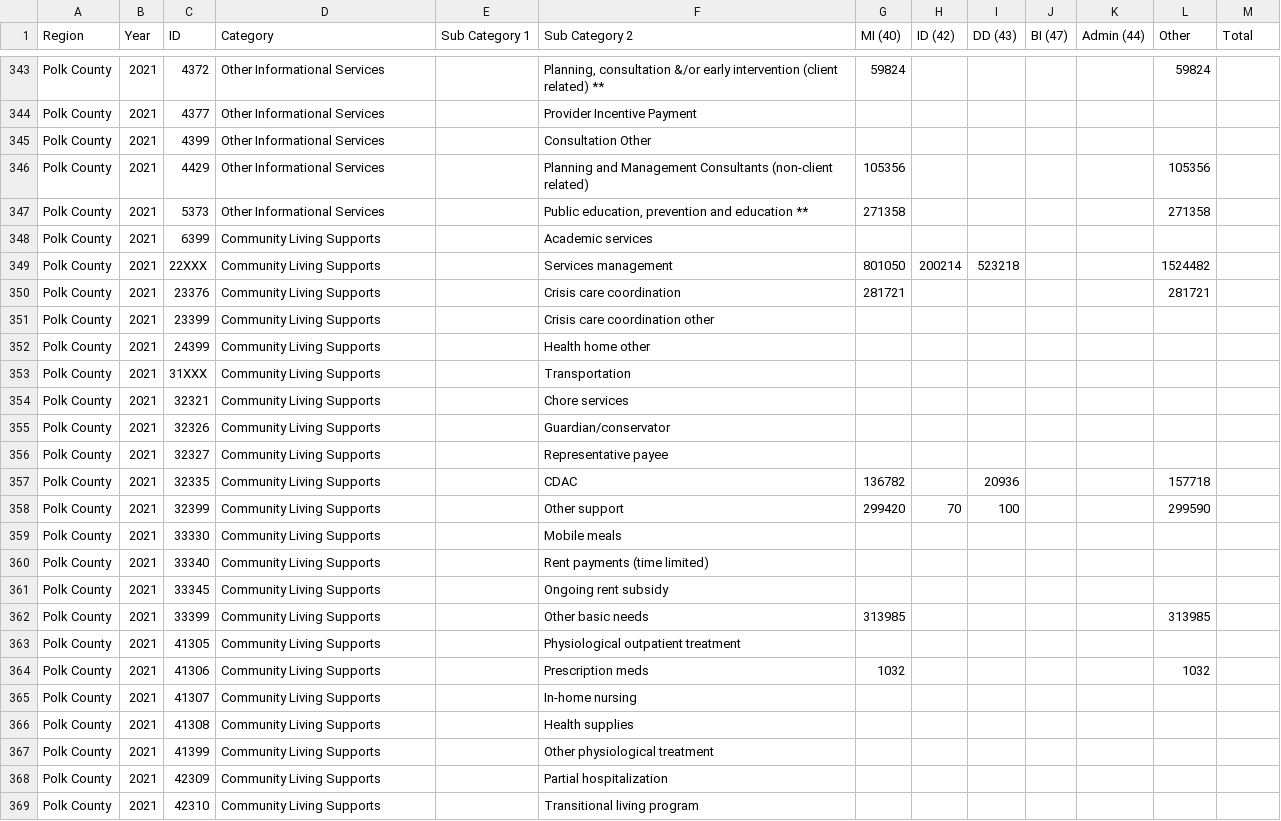
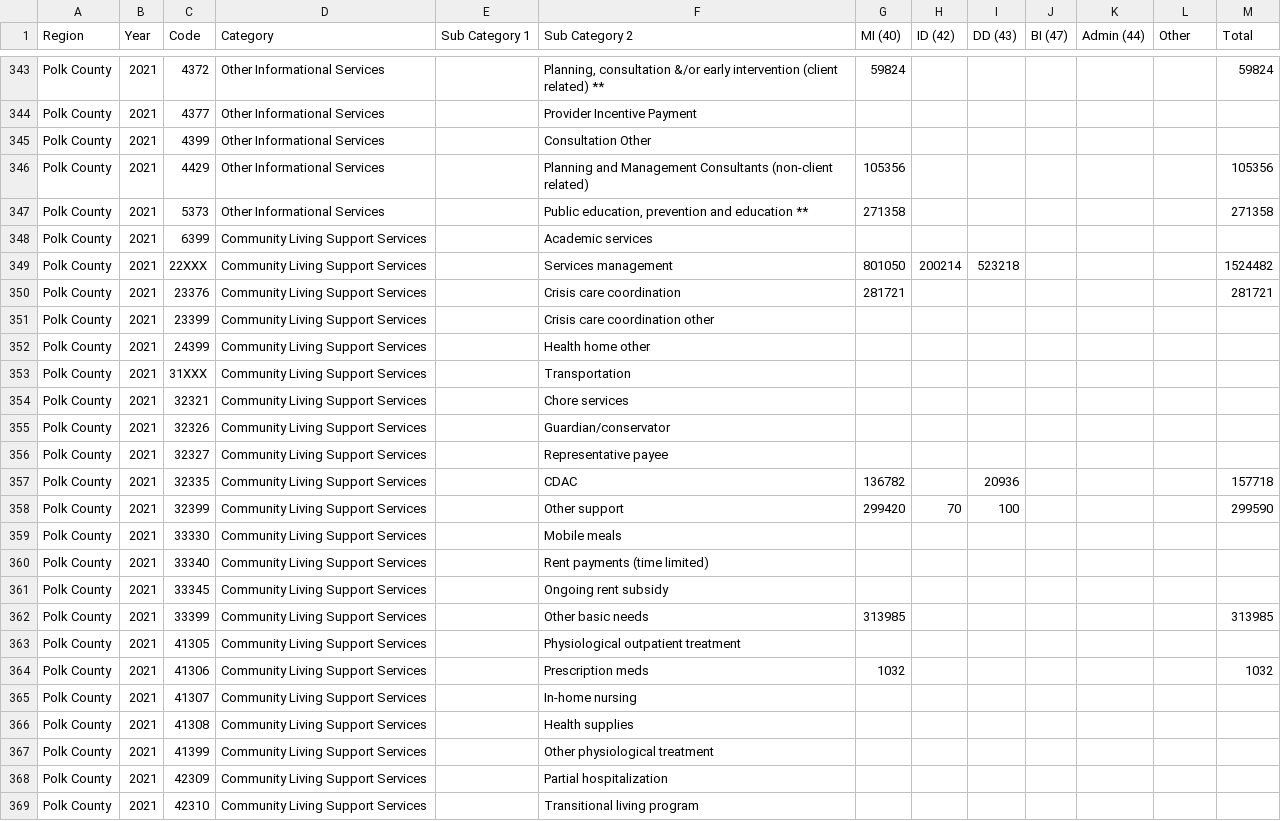
Before and after one commit to DSPG-2022/DHR-Disabilities, a CSV file: Data Exploration/Datasets/MHDS Data/2021 MHDS Region Expenditures.csv, drawn as a sheet; only a part is shown, gaps mark what is left out; the diff covers the shown part only; the diff names each change by its address in the sheet, - before the commit and + after, or states it on an @@ line.

```diff
--- a/Data Exploration/Datasets/MHDS Data/2021 MHDS Region Expenditures.csv
+++ b/Data Exploration/Datasets/MHDS Data/2021 MHDS Region Expenditures.csv
-C1: ID
+C1: Code
-L343 (Other): 59824
+L343 (Other): (empty)
-M343 (Total): (empty)
+M343 (Total): 59824
-L346 (Other): 105356
+L346 (Other): (empty)
-M346 (Total): (empty)
+M346 (Total): 105356
-L347 (Other): 271358
+L347 (Other): (empty)
-M347 (Total): (empty)
+M347 (Total): 271358
-D348:D369 (Category): Community Living Supports
+D348:D369 (Category): Community Living Support Services
-L349 (Other): 1524482
+L349 (Other): (empty)
-M349 (Total): (empty)
+M349 (Total): 1524482
-L350 (Other): 281721
+L350 (Other): (empty)
-M350 (Total): (empty)
+M350 (Total): 281721
-L357 (Other): 157718
+L357 (Other): (empty)
-M357 (Total): (empty)
+M357 (Total): 157718
-L358 (Other): 299590
+L358 (Other): (empty)
-M358 (Total): (empty)
+M358 (Total): 299590
-L362 (Other): 313985
+L362 (Other): (empty)
-M362 (Total): (empty)
+M362 (Total): 313985
-L364 (Other): 1032
+L364 (Other): (empty)
-M364 (Total): (empty)
+M364 (Total): 1032
```
Also changed, not shown: 1 added row and 150 edited cells elsewhere in this file, 12 other files.
